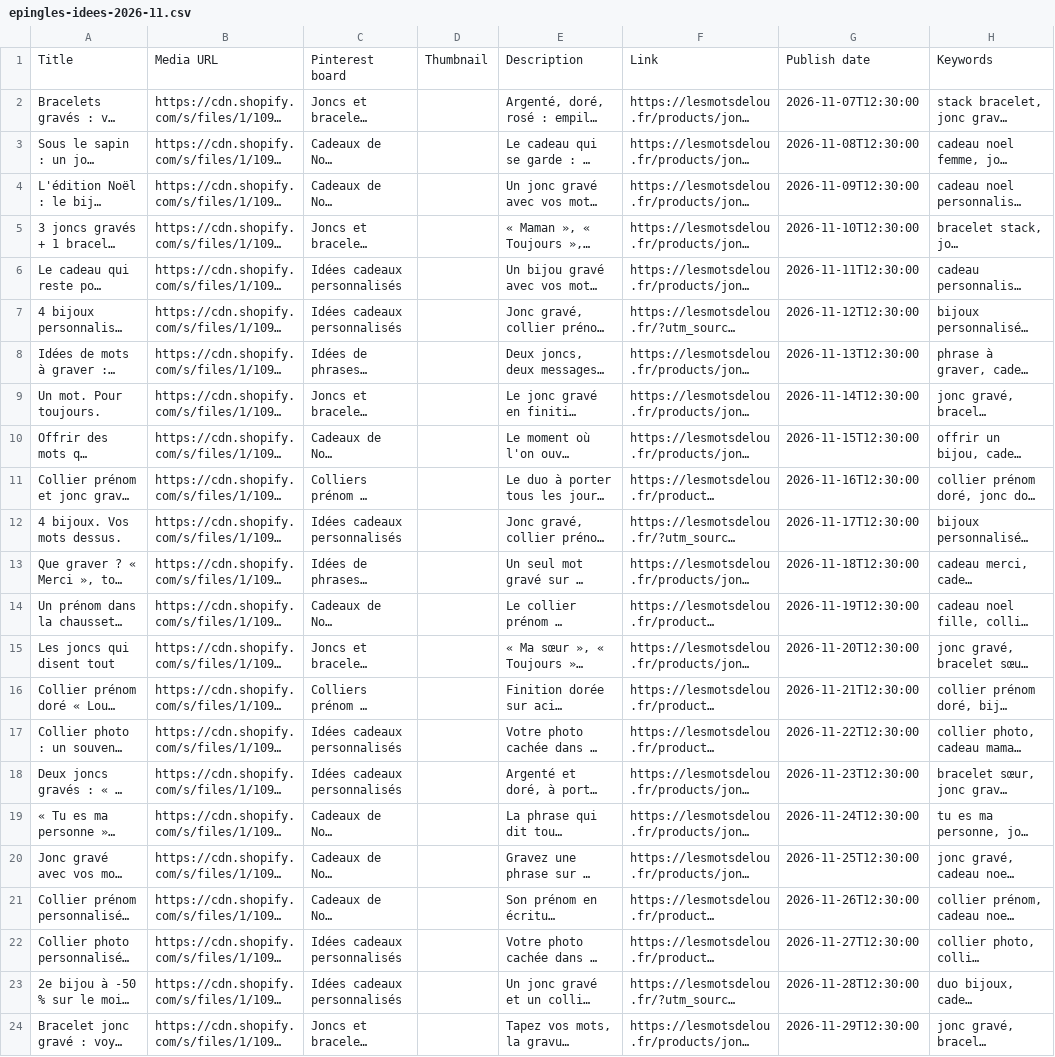
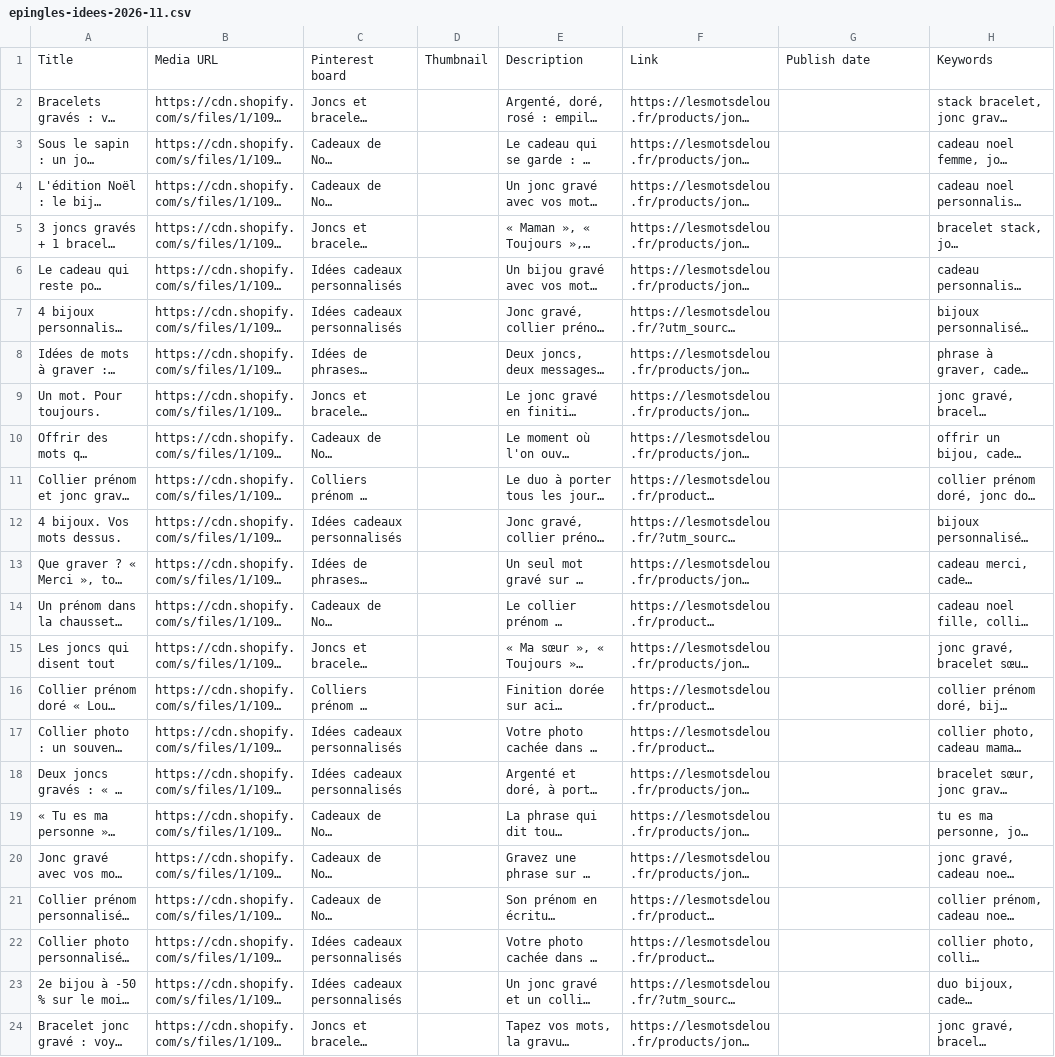
Before and after one commit to puechh/les-mots-de-lou, a CSV file: contenu/pinterest/epingles-idees-2026-11.csv, drawn as a sheet; long unchanged cells end in …; the diff names each change by its address in the sheet, - before the commit and + after, or states it on an @@ line.

```diff
--- a/contenu/pinterest/epingles-idees-2026-11.csv
+++ b/contenu/pinterest/epingles-idees-2026-11.csv
-G2: 2026-11-07T12:30:00
+G2: (empty)
-G3: 2026-11-08T12:30:00
+G3: (empty)
-G4: 2026-11-09T12:30:00
+G4: (empty)
-G5: 2026-11-10T12:30:00
+G5: (empty)
-G6: 2026-11-11T12:30:00
+G6: (empty)
-G7: 2026-11-12T12:30:00
+G7: (empty)
-G8: 2026-11-13T12:30:00
+G8: (empty)
-G9: 2026-11-14T12:30:00
+G9: (empty)
-G10: 2026-11-15T12:30:00
+G10: (empty)
-G11: 2026-11-16T12:30:00
+G11: (empty)
-G12: 2026-11-17T12:30:00
+G12: (empty)
-G13: 2026-11-18T12:30:00
+G13: (empty)
-G14: 2026-11-19T12:30:00
+G14: (empty)
-G15: 2026-11-20T12:30:00
+G15: (empty)
-G16: 2026-11-21T12:30:00
+G16: (empty)
-G17: 2026-11-22T12:30:00
+G17: (empty)
-G18: 2026-11-23T12:30:00
+G18: (empty)
-G19: 2026-11-24T12:30:00
+G19: (empty)
-G20: 2026-11-25T12:30:00
+G20: (empty)
-G21: 2026-11-26T12:30:00
+G21: (empty)
-G22: 2026-11-27T12:30:00
+G22: (empty)
-G23: 2026-11-28T12:30:00
+G23: (empty)
-G24: 2026-11-29T12:30:00
+G24: (empty)
```
Also changed, not shown: 2 other files.
